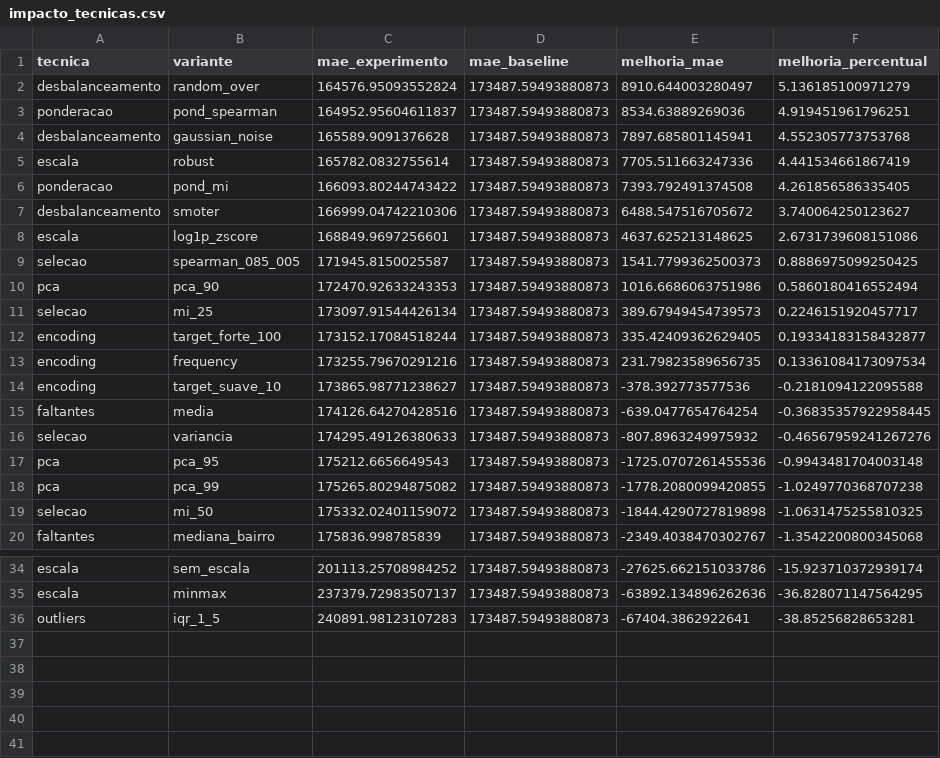
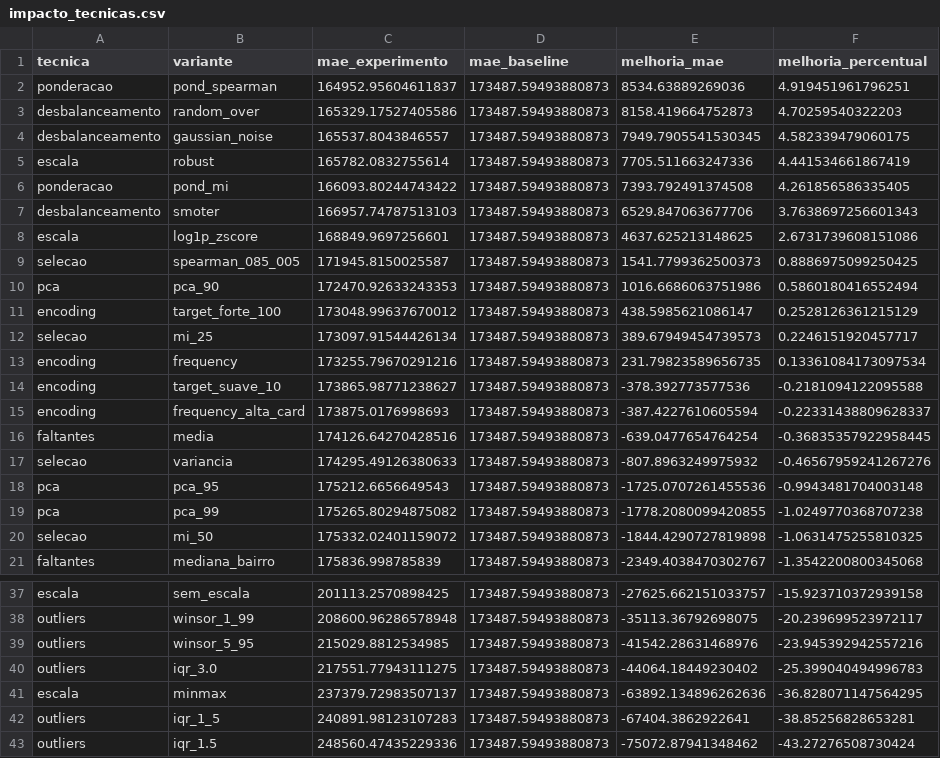
Before and after one commit to CaioC11/projeto-itbi-cin0208, a CSV file: resultados/analise_f5/impacto_tecnicas.csv, drawn as a sheet; only a part is shown, gaps mark what is left out; removed rows and columns are numbered as before the commit, all else as after; the diff covers the shown part only; the diff names each change by its address in the sheet, - before the commit and + after, or states it on an @@ line.

```diff
--- a/resultados/analise_f5/impacto_tecnicas.csv
+++ b/resultados/analise_f5/impacto_tecnicas.csv
-row 2: desbalanceamento | random_over | 164576.95093552824 | 173487.59493880873 | 8910.644003280497 | 5.136185100971279
+row 3: desbalanceamento | random_over | 165329.17527405586 | 173487.59493880873 | 8158.419664752873 | 4.70259540322203
-C4 (mae_experimento): 165589.9091376628
+C4 (mae_experimento): 165537.8043846557
-E4 (melhoria_mae): 7897.685801145941
+E4 (melhoria_mae): 7949.7905541530345
-F4 (melhoria_percentual): 4.552305773753768
+F4 (melhoria_percentual): 4.582339479060175
-C7 (mae_experimento): 166999.04742210306
+C7 (mae_experimento): 166957.74787513103
-E7 (melhoria_mae): 6488.547516705672
+E7 (melhoria_mae): 6529.847063677706
-F7 (melhoria_percentual): 3.740064250123627
+F7 (melhoria_percentual): 3.7638697256601343
+row 11: encoding | target_forte_100 | 173048.99637670012 | 173487.59493880873 | 438.5985621086147 | 0.2528126361215129
-row 12: encoding | target_forte_100 | 173152.17084518244 | 173487.59493880873 | 335.42409362629405 | 0.19334183158432877
+row 15: encoding | frequency_alta_card | 173875.0176998693 | 173487.59493880873 | -387.4227610605594 | -0.22331438809628337
-C37 (mae_experimento): 201113.25708984252
+C37 (mae_experimento): 201113.2570898425
-E37 (melhoria_mae): -27625.662151033786
+E37 (melhoria_mae): -27625.662151033757
-F37 (melhoria_percentual): -15.923710372939174
+F37 (melhoria_percentual): -15.923710372939158
+row 38: outliers | winsor_1_99 | 208600.96286578948 | 173487.59493880873 | -35113.36792698075 | -20.239699523972117
+row 39: outliers | winsor_5_95 | 215029.8812534985 | 173487.59493880873 | -41542.28631468976 | -23.945392942557216
+row 40: outliers | iqr_3.0 | 217551.77943111275 | 173487.59493880873 | -44064.18449230402 | -25.399040494996783
+row 43: outliers | iqr_1.5 | 248560.47435229336 | 173487.59493880873 | -75072.87941348462 | -43.27276508730424
```
Also changed, not shown: 3 added rows, 1 removed row and 27 edited cells elsewhere in this file, resultados/analise_f5/custo_computacional.csv, resultados/analise_f5/predicoes_baseline.csv, 8 other files.
